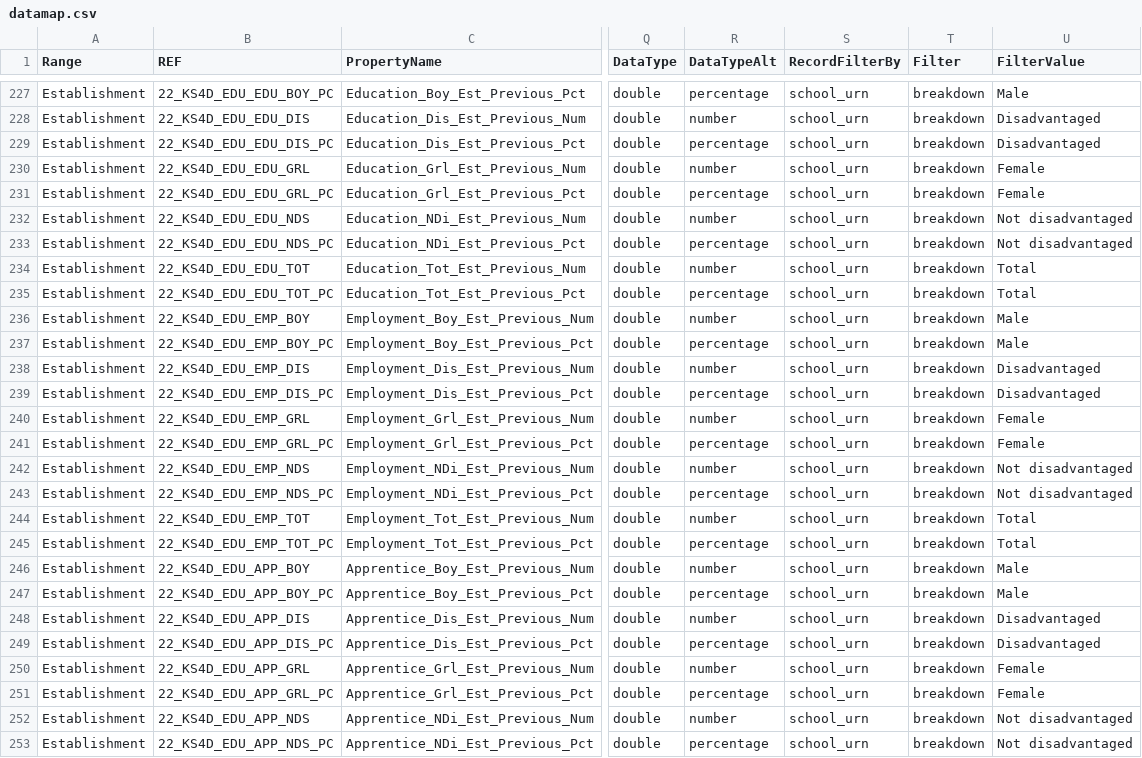
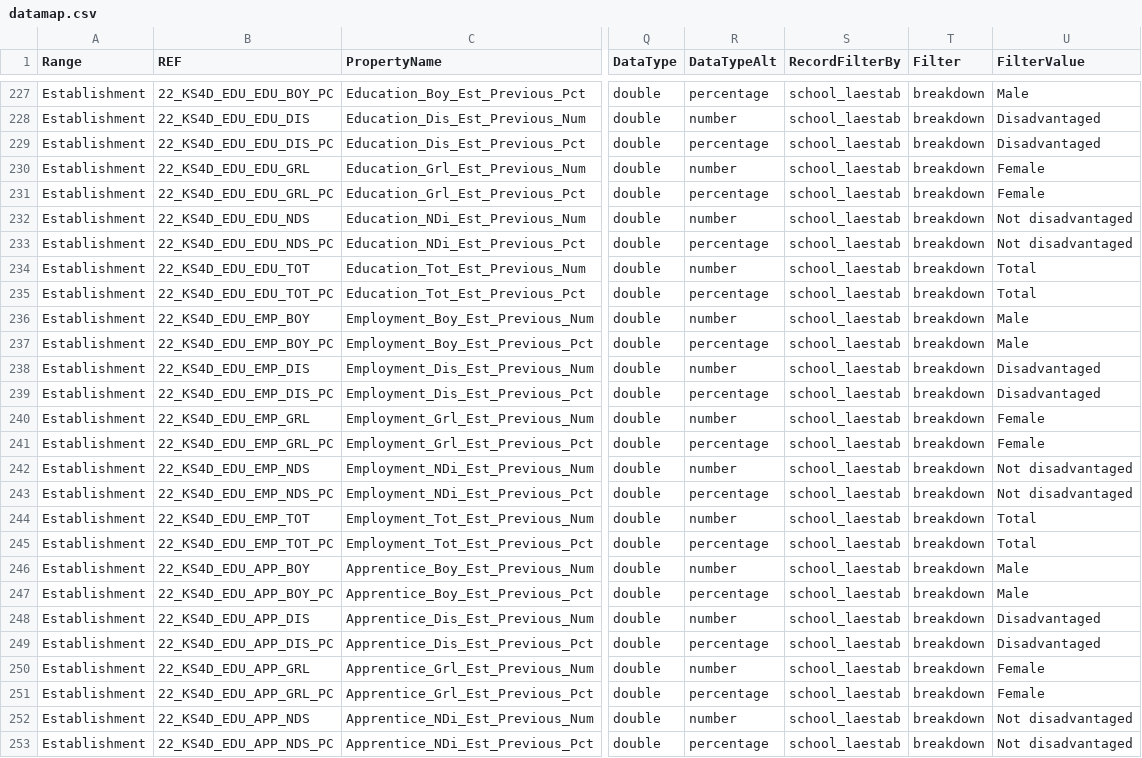
Before and after one commit to DFE-Digital/sap-sector, a CSV file: SAPData/DataMap/datamap.csv, drawn as a sheet; only a part is shown, gaps mark what is left out; the diff covers the shown part only; the diff names each change by its address in the sheet, - before the commit and + after, or states it on an @@ line.

```diff
--- a/SAPData/DataMap/datamap.csv
+++ b/SAPData/DataMap/datamap.csv
-S227:S253 (RecordFilterBy): school_urn
+S227:S253 (RecordFilterBy): school_laestab
```
Also changed, not shown: 113 edited cells elsewhere in this file, 7 other files.
